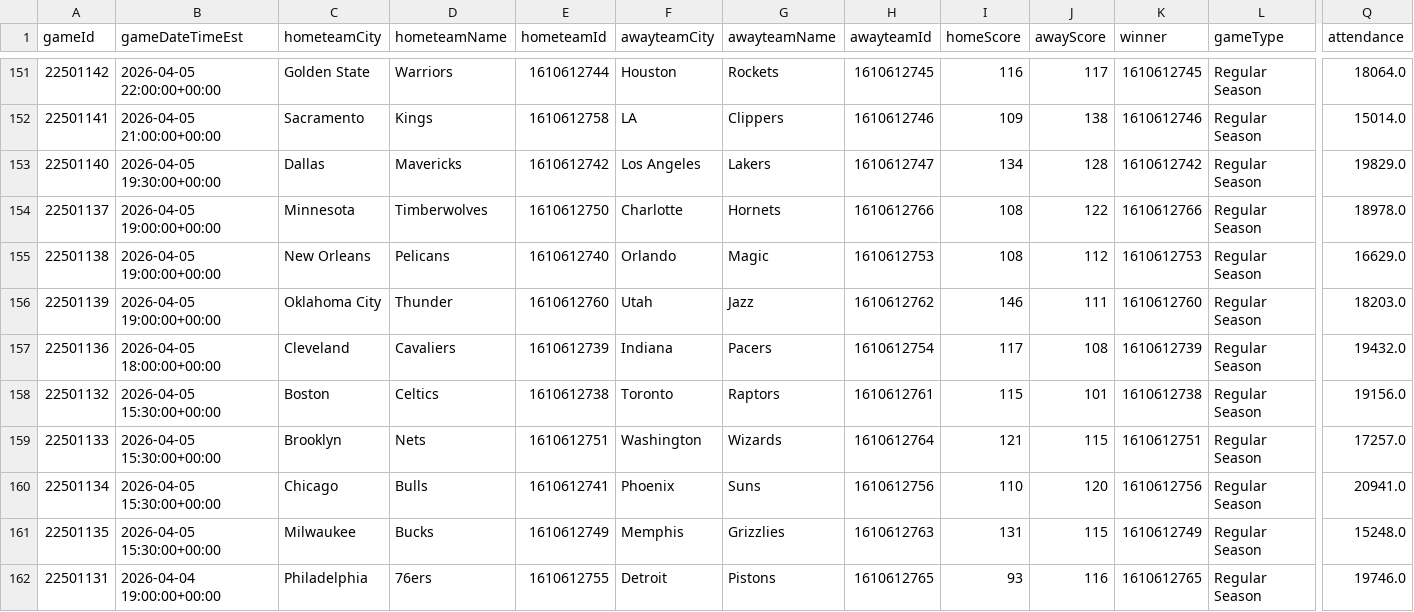
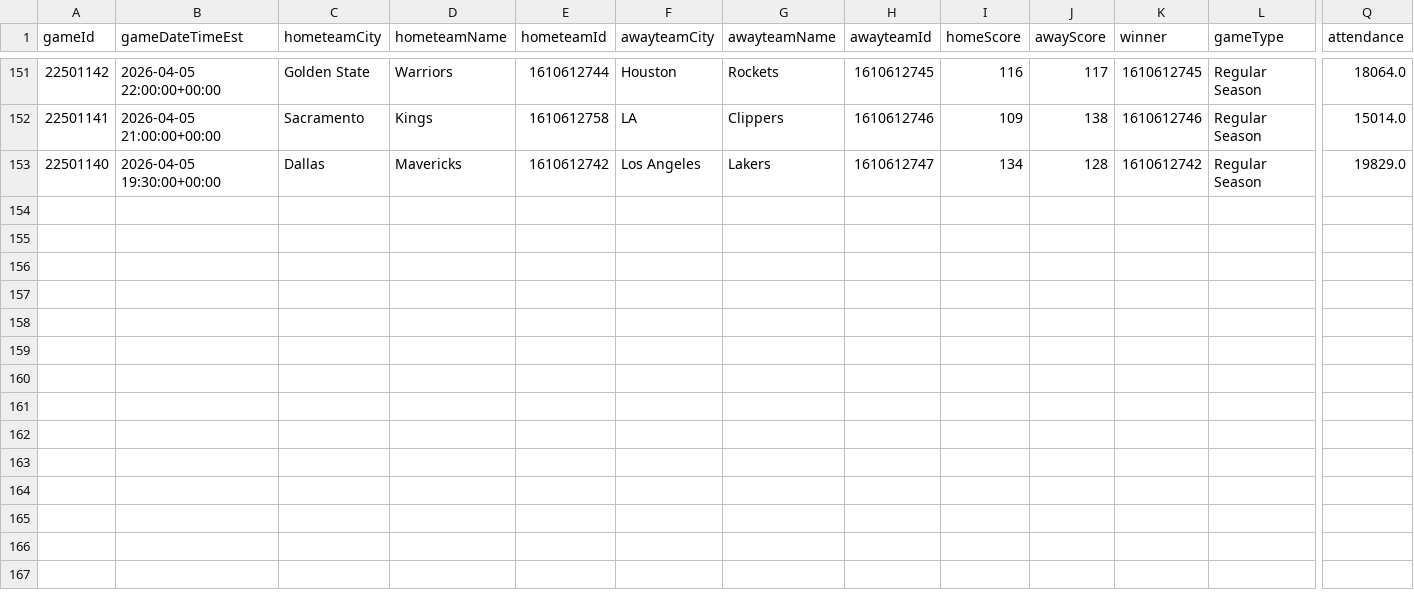
Before and after one commit to mina-p1/Open-Bet, a CSV file: backend/data/box_scores/Games.csv, drawn as a sheet; only a part is shown, gaps mark what is left out; rows hold the shown columns only; the diff names each change by its address in the sheet, - before the commit and + after, or states it on an @@ line.

```diff
--- a/backend/data/box_scores/Games.csv
+++ b/backend/data/box_scores/Games.csv
-row 154: 22501137 | 2026-04-05 19:00:00+00:00 | Minnesota | Timberwolves | 1610612750 | Charlotte | Hornets | 1610612766 | 108 | 122 | 1610612766 | Regular Season | 18978.0
-row 155: 22501138 | 2026-04-05 19:00:00+00:00 | New Orleans | Pelicans | 1610612740 | Orlando | Magic | 1610612753 | 108 | 112 | 1610612753 | Regular Season | 16629.0
-row 156: 22501139 | 2026-04-05 19:00:00+00:00 | Oklahoma City | Thunder | 1610612760 | Utah | Jazz | 1610612762 | 146 | 111 | 1610612760 | Regular Season | 18203.0
-row 157: 22501136 | 2026-04-05 18:00:00+00:00 | Cleveland | Cavaliers | 1610612739 | Indiana | Pacers | 1610612754 | 117 | 108 | 1610612739 | Regular Season | 19432.0
-row 158: 22501132 | 2026-04-05 15:30:00+00:00 | Boston | Celtics | 1610612738 | Toronto | Raptors | 1610612761 | 115 | 101 | 1610612738 | Regular Season | 19156.0
-row 159: 22501133 | 2026-04-05 15:30:00+00:00 | Brooklyn | Nets | 1610612751 | Washington | Wizards | 1610612764 | 121 | 115 | 1610612751 | Regular Season | 17257.0
-row 160: 22501134 | 2026-04-05 15:30:00+00:00 | Chicago | Bulls | 1610612741 | Phoenix | Suns | 1610612756 | 110 | 120 | 1610612756 | Regular Season | 20941.0
-row 161: 22501135 | 2026-04-05 15:30:00+00:00 | Milwaukee | Bucks | 1610612749 | Memphis | Grizzlies | 1610612763 | 131 | 115 | 1610612749 | Regular Season | 15248.0
-row 162: 22501131 | 2026-04-04 19:00:00+00:00 | Philadelphia | 76ers | 1610612755 | Detroit | Pistons | 1610612765 | 93 | 116 | 1610612765 | Regular Season | 19746.0
```
Also changed, not shown: backend/data/box_scores/TeamStatistics.csv, 3 other files.
